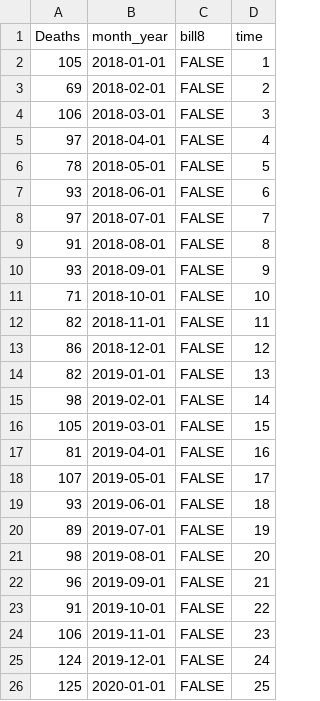
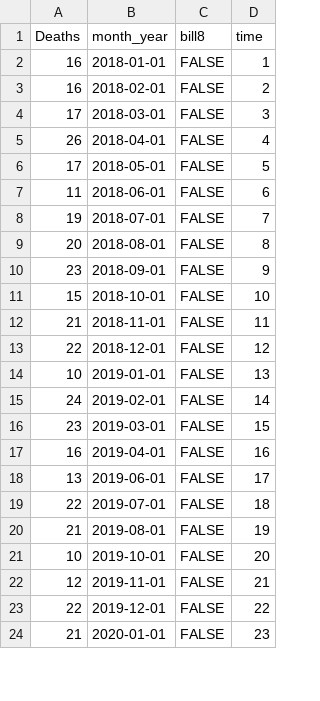
Before and after one commit to ainsleylotito/TexasMortality, a CSV file: CleanData/monthly.csv, drawn as a sheet; only a part is shown; the diff covers the shown part only.

```diff
--- a/CleanData/monthly.csv
+++ b/CleanData/monthly.csv
@@ -1,26 +1,24 @@
 Deaths,month_year,bill8,time
-105,2018-01-01,FALSE,1
-69,2018-02-01,FALSE,2
-106,2018-03-01,FALSE,3
-97,2018-04-01,FALSE,4
-78,2018-05-01,FALSE,5
-93,2018-06-01,FALSE,6
-97,2018-07-01,FALSE,7
-91,2018-08-01,FALSE,8
-93,2018-09-01,FALSE,9
-71,2018-10-01,FALSE,10
-82,2018-11-01,FALSE,11
-86,2018-12-01,FALSE,12
-82,2019-01-01,FALSE,13
-98,2019-02-01,FALSE,14
-105,2019-03-01,FALSE,15
-81,2019-04-01,FALSE,16
-107,2019-05-01,FALSE,17
-93,2019-06-01,FALSE,18
-89,2019-07-01,FALSE,19
-98,2019-08-01,FALSE,20
-96,2019-09-01,FALSE,21
-91,2019-10-01,FALSE,22
-106,2019-11-01,FALSE,23
-124,2019-12-01,FALSE,24
-125,2020-01-01,FALSE,25
+16,2018-01-01,FALSE,1
+16,2018-02-01,FALSE,2
+17,2018-03-01,FALSE,3
+26,2018-04-01,FALSE,4
+17,2018-05-01,FALSE,5
+11,2018-06-01,FALSE,6
+19,2018-07-01,FALSE,7
+20,2018-08-01,FALSE,8
+23,2018-09-01,FALSE,9
+15,2018-10-01,FALSE,10
+21,2018-11-01,FALSE,11
+22,2018-12-01,FALSE,12
+10,2019-01-01,FALSE,13
+24,2019-02-01,FALSE,14
+23,2019-03-01,FALSE,15
+16,2019-04-01,FALSE,16
+13,2019-06-01,FALSE,17
+22,2019-07-01,FALSE,18
+21,2019-08-01,FALSE,19
+10,2019-10-01,FALSE,20
+12,2019-11-01,FALSE,21
+22,2019-12-01,FALSE,22
+21,2020-01-01,FALSE,23
```
Also changed, not shown: 130 edited cells elsewhere in this file, 5 other files.
